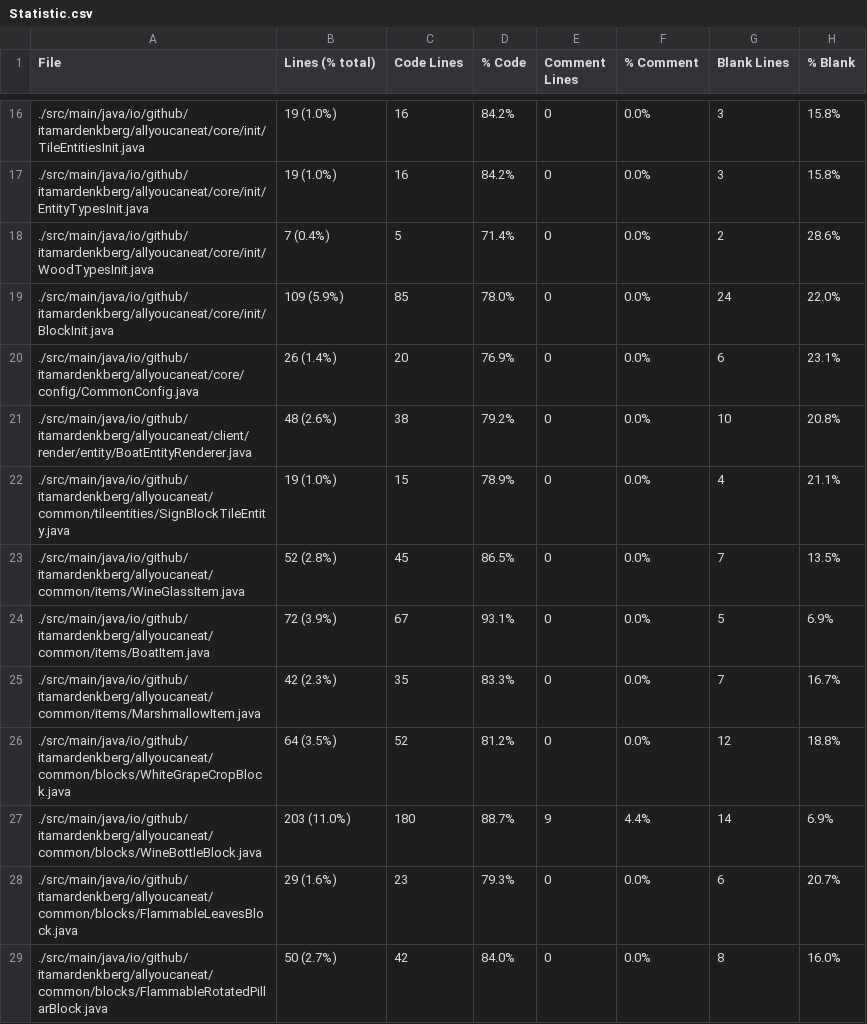
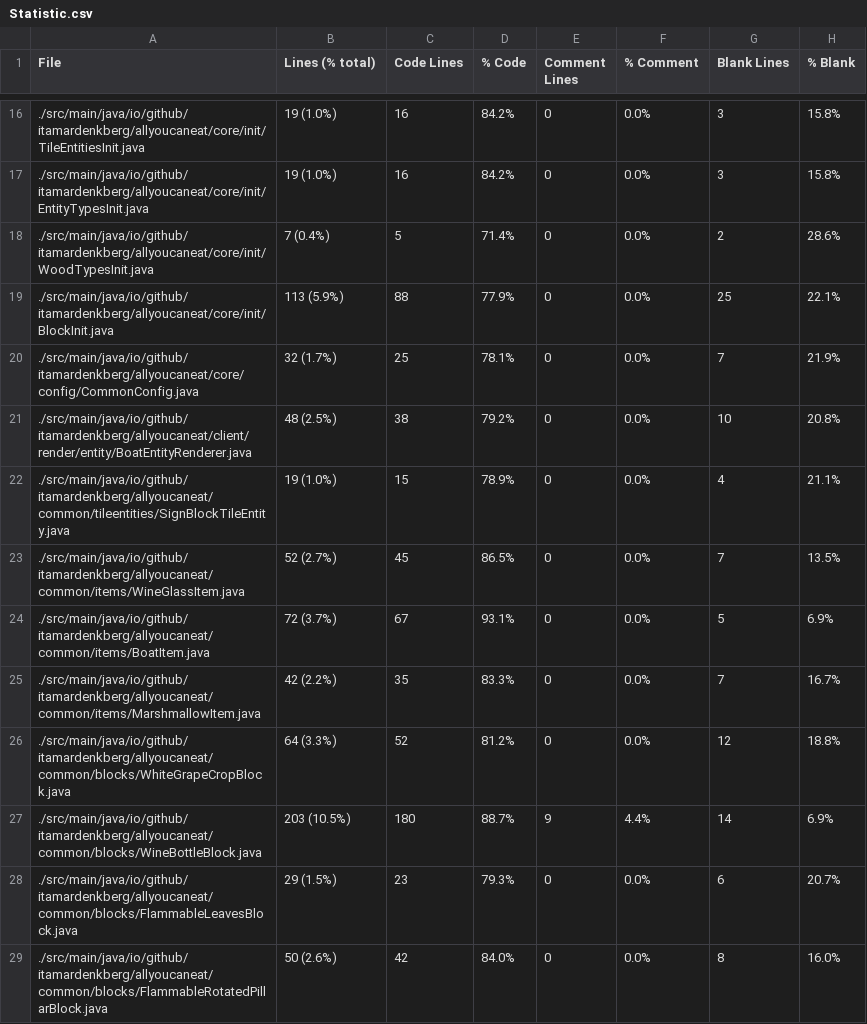
Before and after one commit to ItamarDenkberg/All-You-Can-Eat, a CSV file: Statistic.csv, drawn as a sheet; only a part is shown, gaps mark what is left out; the diff covers the shown part only.

```diff
--- a/Statistic.csv
+++ b/Statistic.csv
@@ -18,12 +18,12 @@ File,Lines (% total),Code Lines,% Code,Comment Lines,% Comment,Blank Lines,% Bla
 ./src/main/java/io/github/itamardenkberg/allyoucaneat/core/init/WoodTypesInit.java,7 (0.4%),5,71.4%,0,0.0%,2,28.6%
-./src/main/java/io/github/itamardenkberg/allyoucaneat/core/init/BlockInit.java,109 (5.9%),85,78.0%,0,0.0%,24,22.0%
-./src/main/java/io/github/itamardenkberg/allyoucaneat/core/config/CommonConfig.java,26 (1.4%),20,76.9%,0,0.0%,6,23.1%
-./src/main/java/io/github/itamardenkberg/allyoucaneat/client/render/entity/BoatEntityRenderer.java,48 (2.6%),38,79.2%,0,0.0%,10,20.8%
+./src/main/java/io/github/itamardenkberg/allyoucaneat/core/init/BlockInit.java,113 (5.9%),88,77.9%,0,0.0%,25,22.1%
+./src/main/java/io/github/itamardenkberg/allyoucaneat/core/config/CommonConfig.java,32 (1.7%),25,78.1%,0,0.0%,7,21.9%
+./src/main/java/io/github/itamardenkberg/allyoucaneat/client/render/entity/BoatEntityRenderer.java,48 (2.5%),38,79.2%,0,0.0%,10,20.8%
 ./src/main/java/io/github/itamardenkberg/allyoucaneat/common/tileentities/SignBlockTileEntity.java,19 (1.0%),15,78.9%,0,0.0%,4,21.1%
-./src/main/java/io/github/itamardenkberg/allyoucaneat/common/items/WineGlassItem.java,52 (2.8%),45,86.5%,0,0.0%,7,13.5%
-./src/main/java/io/github/itamardenkberg/allyoucaneat/common/items/BoatItem.java,72 (3.9%),67,93.1%,0,0.0%,5,6.9%
-./src/main/java/io/github/itamardenkberg/allyoucaneat/common/items/MarshmallowItem.java,42 (2.3%),35,83.3%,0,0.0%,7,16.7%
-./src/main/java/io/github/itamardenkberg/allyoucaneat/common/blocks/WhiteGrapeCropBlock.java,64 (3.5%),52,81.2%,0,0.0%,12,18.8%
-./src/main/java/io/github/itamardenkberg/allyoucaneat/common/blocks/WineBottleBlock.java,203 (11.0%),180,88.7%,9,4.4%,14,6.9%
-./src/main/java/io/github/itamardenkberg/allyoucaneat/common/blocks/FlammableLeavesBlock.java,29 (1.6%),23,79.3%,0,0.0%,6,20.7%
-./src/main/java/io/github/itamardenkberg/allyoucaneat/common/blocks/FlammableRotatedPillarBlock.java,50 (2.7%),42,84.0%,0,0.0%,8,16.0%
+./src/main/java/io/github/itamardenkberg/allyoucaneat/common/items/WineGlassItem.java,52 (2.7%),45,86.5%,0,0.0%,7,13.5%
+./src/main/java/io/github/itamardenkberg/allyoucaneat/common/items/BoatItem.java,72 (3.7%),67,93.1%,0,0.0%,5,6.9%
+./src/main/java/io/github/itamardenkberg/allyoucaneat/common/items/MarshmallowItem.java,42 (2.2%),35,83.3%,0,0.0%,7,16.7%
+./src/main/java/io/github/itamardenkberg/allyoucaneat/common/blocks/WhiteGrapeCropBlock.java,64 (3.3%),52,81.2%,0,0.0%,12,18.8%
+./src/main/java/io/github/itamardenkberg/allyoucaneat/common/blocks/WineBottleBlock.java,203 (10.5%),180,88.7%,9,4.4%,14,6.9%
+./src/main/java/io/github/itamardenkberg/allyoucaneat/common/blocks/FlammableLeavesBlock.java,29 (1.5%),23,79.3%,0,0.0%,6,20.7%
+./src/main/java/io/github/itamardenkberg/allyoucaneat/common/blocks/FlammableRotatedPillarBlock.java,50 (2.6%),42,84.0%,0,0.0%,8,16.0%
```
Also changed, not shown: 1 added row and 42 edited cells elsewhere in this file, 15 other files.
